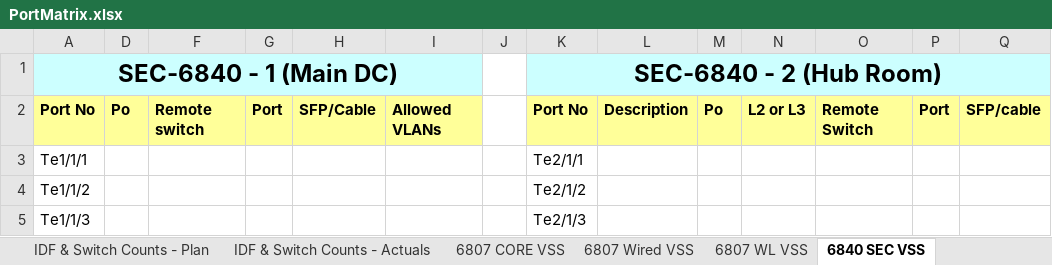
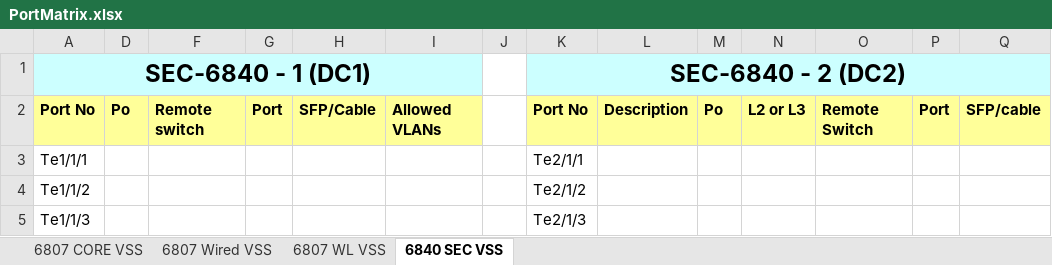
Before and after one commit to dmorfe/configuration_generator, an Excel workbook: PortMatrix.xlsx, sheet 6840 SEC VSS, drawn as a sheet; only a part is shown; values as stored, in another font and other column widths than the file's, no borders; removed rows and columns are numbered as before the commit, all else as after; rows hold the shown columns only; the diff names each change by its address in the sheet, - before the commit and + after, or states it on an @@ line.

```diff
--- a/PortMatrix.xlsx (sheet 6840 SEC VSS)
+++ b/PortMatrix.xlsx (sheet 6840 SEC VSS)
-sheet tab: IDF & Switch Counts - Plan
-sheet tab: IDF & Switch Counts - Actuals
-row 1: SEC-6840 - 1 (Main DC) |  |  |  |  |  |  | SEC-6840 - 2 (Hub Room)
+row 1: SEC-6840 - 1 (DC1) |  |  |  |  |  |  | SEC-6840 - 2 (DC2)
```
Also changed, not shown: sheet 6807 Wired VSS, sheet 6807 WL VSS, sheet 6807 CORE VSS, hidden cells, SubnetPlanning.xlsx.
